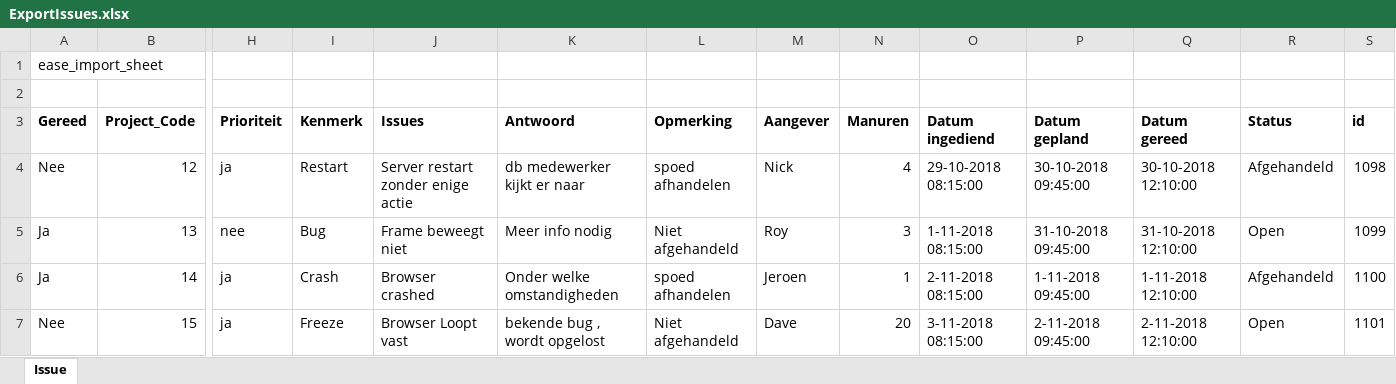
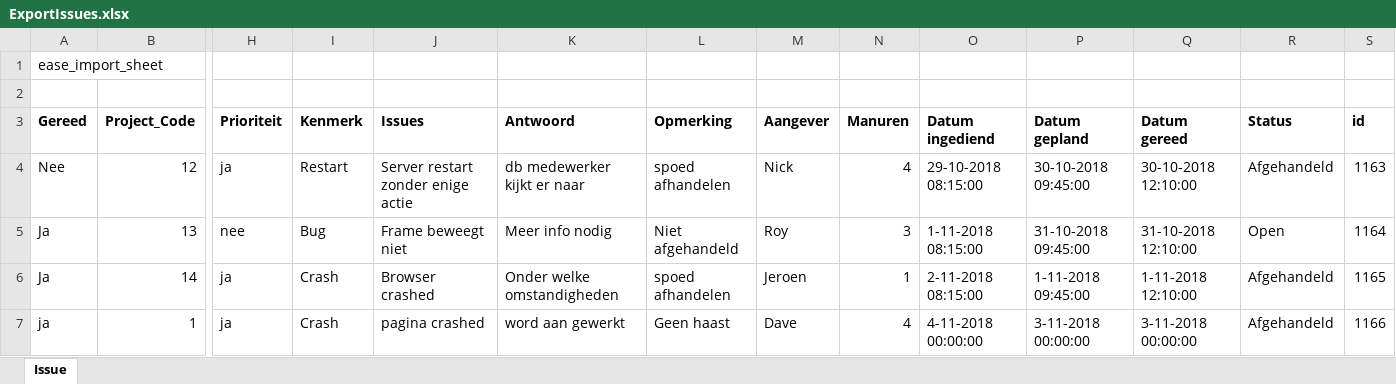
Before and after one commit to nickglas/ExcelImportIssue, an Excel workbook: Importexcel/wwwroot/ExportIssues.xlsx, sheet Issue, drawn as a sheet; only a part is shown, gaps mark what is left out; values as stored, in another font and other column widths than the file's, no borders; removed rows and columns are numbered as before the commit, all else as after; rows hold the shown columns only; the diff names each change by its address in the sheet, - before the commit and + after, or states it on an @@ line.

```diff
--- a/Importexcel/wwwroot/ExportIssues.xlsx (sheet Issue)
+++ b/Importexcel/wwwroot/ExportIssues.xlsx (sheet Issue)
-S4 (id): 1098
+S4 (id): 1163
-S5 (id): 1099
+S5 (id): 1164
-S6 (id): 1100
+S6 (id): 1165
-row 7: Nee | 15 | ja | Freeze | Browser Loopt vast | bekende bug , wordt opgelost | Niet afgehandeld | Dave | 20 | 3-11-2018 08:15:00 | 2-11-2018 09:45:00 | 2-11-2018 12:10:00 | Open | 1101
+row 7: ja | 1 | ja | Crash | pagina crashed | word aan gewerkt | Geen haast | Dave | 4 | 4-11-2018 00:00:00 | 3-11-2018 00:00:00 | 3-11-2018 00:00:00 | Afgehandeld | 1166
```
Also changed, not shown: 26 other files.
